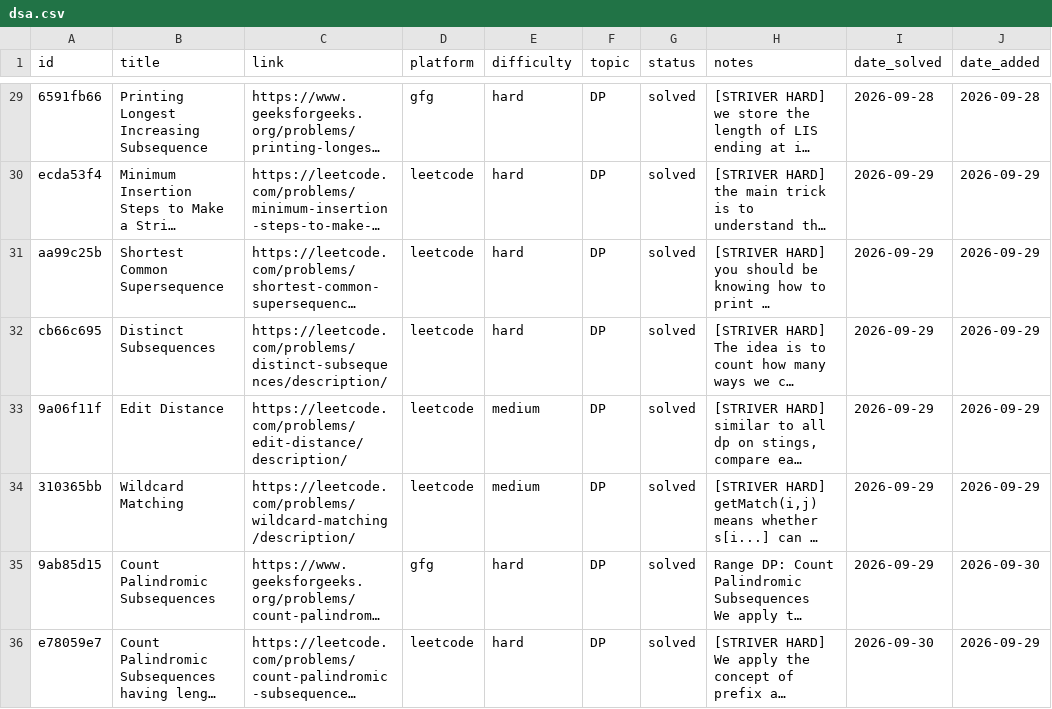
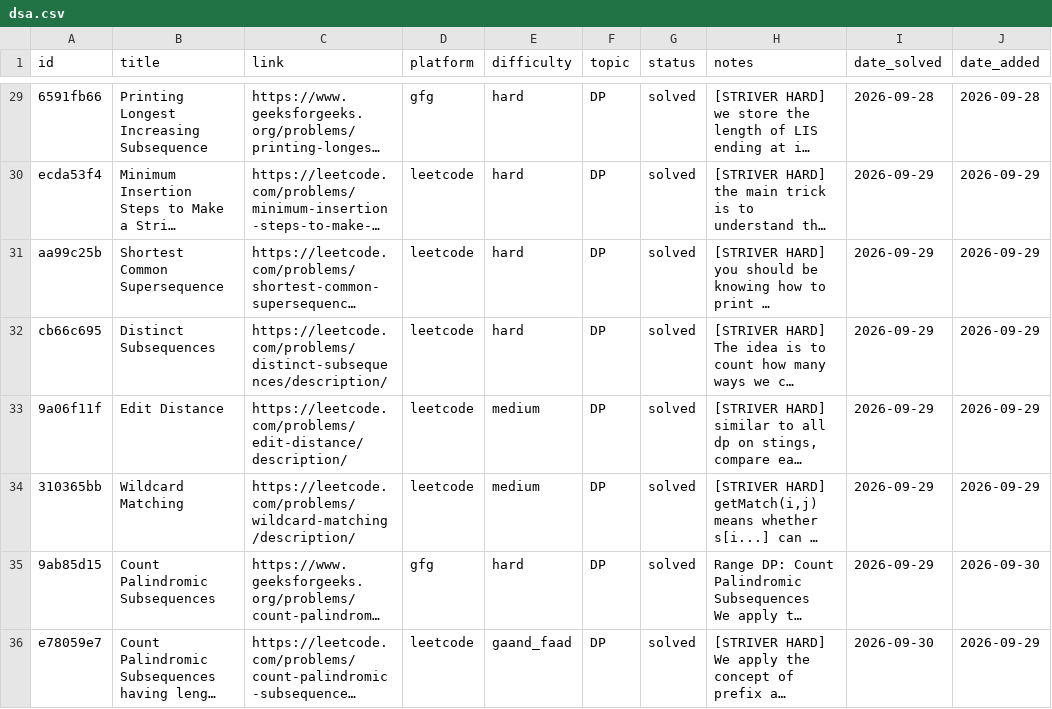
Before and after one commit to Ronit-k/PrepTracker, a CSV file: data/dsa.csv, drawn as a sheet; only a part is shown, gaps mark what is left out; long unchanged cells end in …; the diff names each change by its address in the sheet, - before the commit and + after, or states it on an @@ line.

Commit message:
data: sync 2026-09-30 13:58

```diff
--- a/data/dsa.csv
+++ b/data/dsa.csv
-E36 (difficulty): hard
+E36 (difficulty): gaand_faad
```
